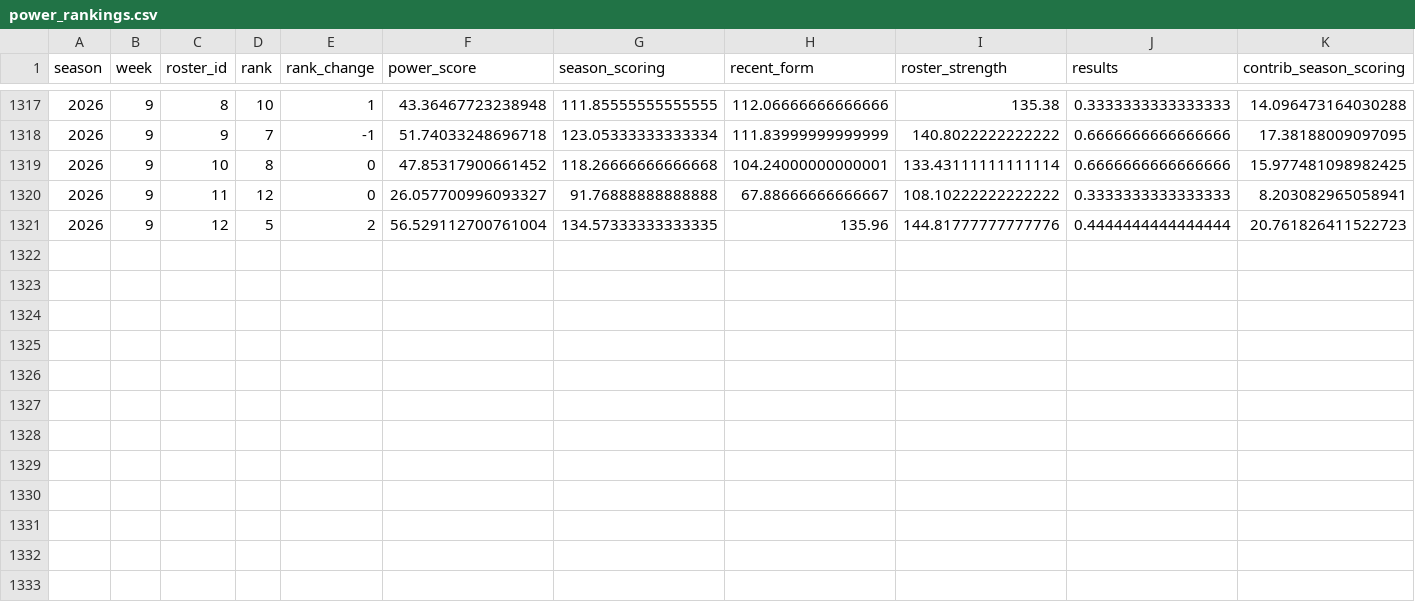
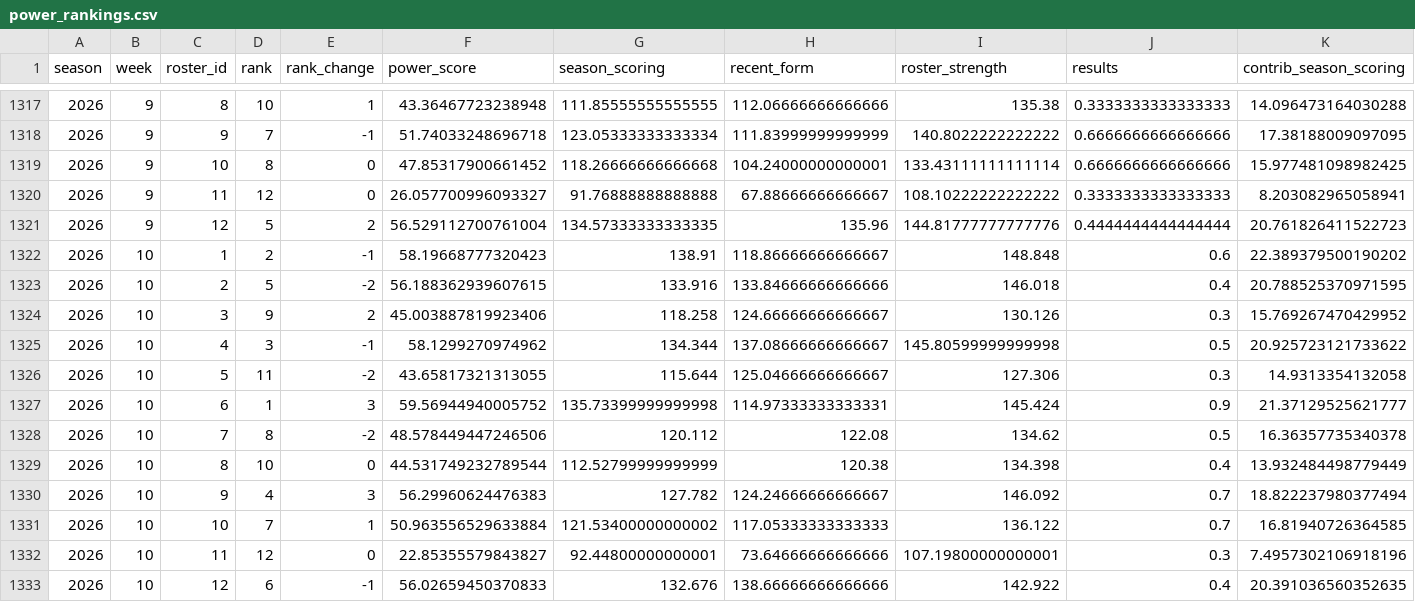
Before and after one commit to JonahT26/sleeper-dashboard, a CSV file: data/processed/power_rankings.csv, drawn as a sheet; only a part is shown, gaps mark what is left out; rows hold the shown columns only; the diff names each change by its address in the sheet, - before the commit and + after, or states it on an @@ line.

```diff
--- a/data/processed/power_rankings.csv
+++ b/data/processed/power_rankings.csv
+row 1322: 2026 | 10 | 1 | 2 | -1 | 58.19668777320423 | 138.91 | 118.86666666666667 | 148.848 | 0.6 | 22.389379500190202
+row 1323: 2026 | 10 | 2 | 5 | -2 | 56.188362939607615 | 133.916 | 133.84666666666666 | 146.018 | 0.4 | 20.788525370971595
+row 1324: 2026 | 10 | 3 | 9 | 2 | 45.003887819923406 | 118.258 | 124.66666666666667 | 130.126 | 0.3 | 15.769267470429952
+row 1325: 2026 | 10 | 4 | 3 | -1 | 58.1299270974962 | 134.344 | 137.08666666666667 | 145.80599999999998 | 0.5 | 20.925723121733622
+row 1326: 2026 | 10 | 5 | 11 | -2 | 43.65817321313055 | 115.644 | 125.04666666666667 | 127.306 | 0.3 | 14.9313354132058
+row 1327: 2026 | 10 | 6 | 1 | 3 | 59.56944940005752 | 135.73399999999998 | 114.97333333333331 | 145.424 | 0.9 | 21.37129525621777
+row 1328: 2026 | 10 | 7 | 8 | -2 | 48.578449447246506 | 120.112 | 122.08 | 134.62 | 0.5 | 16.36357735340378
+row 1329: 2026 | 10 | 8 | 10 | 0 | 44.531749232789544 | 112.52799999999999 | 120.38 | 134.398 | 0.4 | 13.932484498779449
+row 1330: 2026 | 10 | 9 | 4 | 3 | 56.29960624476383 | 127.782 | 124.24666666666667 | 146.092 | 0.7 | 18.822237980377494
+row 1331: 2026 | 10 | 10 | 7 | 1 | 50.963556529633884 | 121.53400000000002 | 117.05333333333333 | 136.122 | 0.7 | 16.81940726364585
+row 1332: 2026 | 10 | 11 | 12 | 0 | 22.85355579843827 | 92.44800000000001 | 73.64666666666666 | 107.19800000000001 | 0.3 | 7.4957302106918196
+row 1333: 2026 | 10 | 12 | 6 | -1 | 56.02659450370833 | 132.676 | 138.66666666666666 | 142.922 | 0.4 | 20.391036560352635
```
Also changed, not shown: data/processed/metrics_season.csv, data/processed/metrics_team_weeks.csv, 12 other files.
